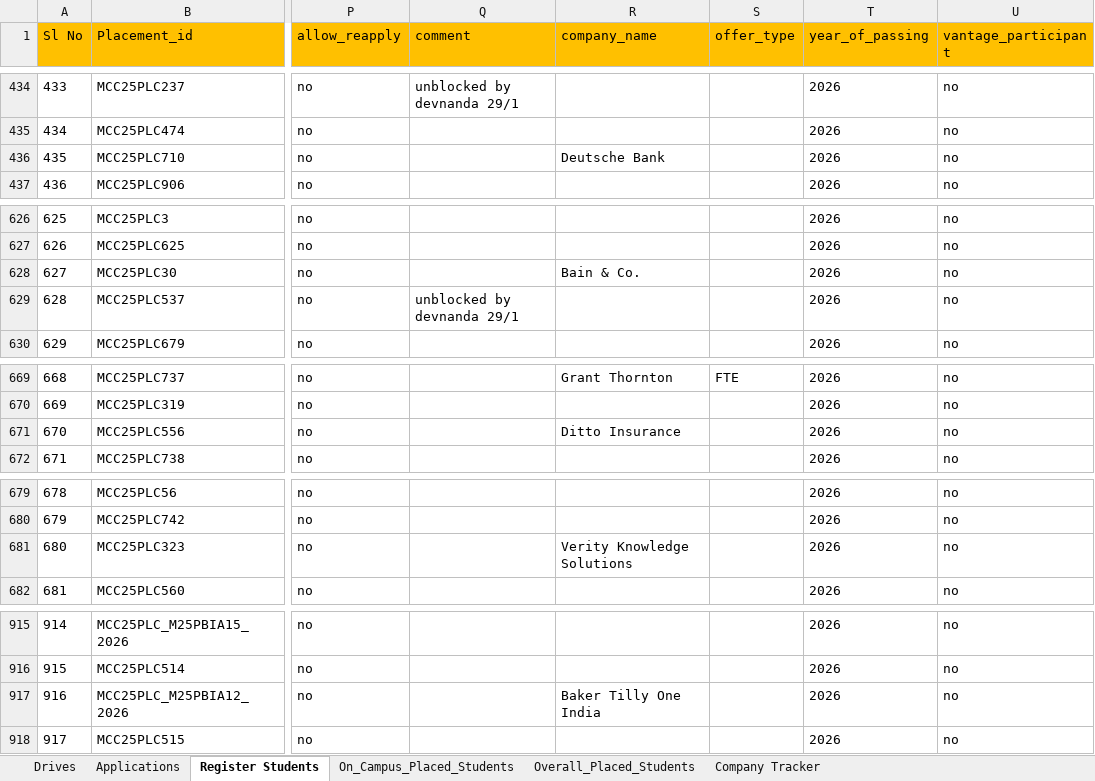
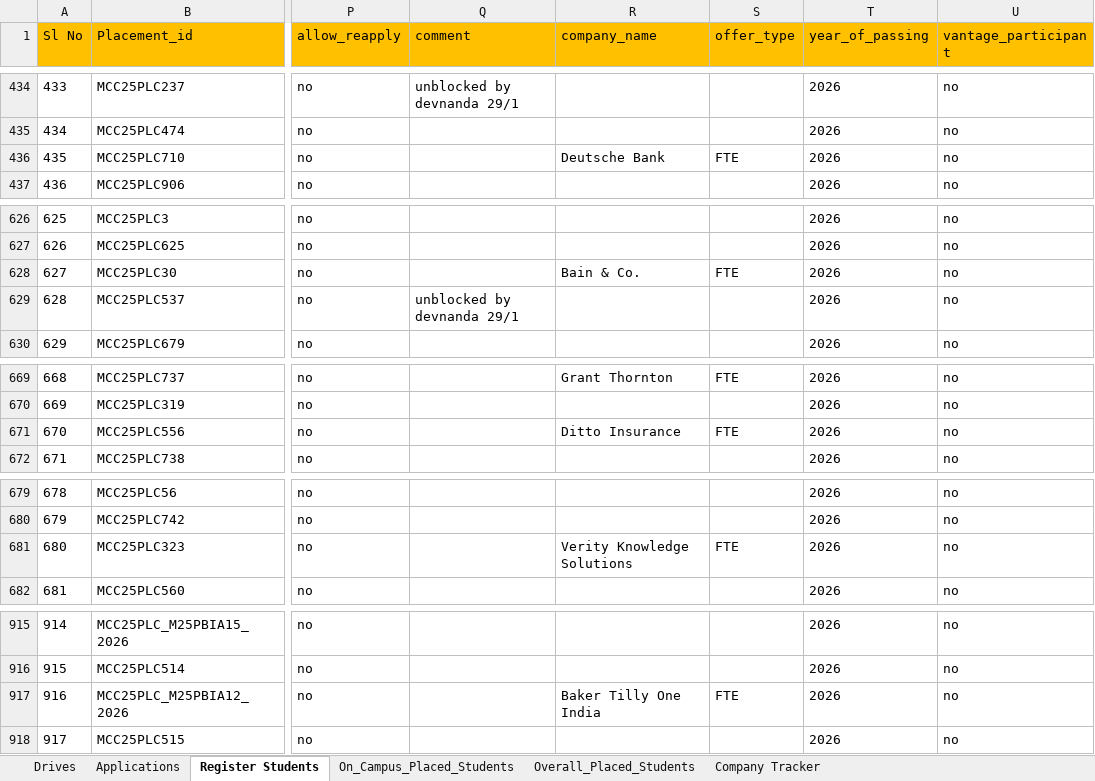
Before and after one commit to Kavin-Kl/placementnew, an Excel workbook: backups/DATA/2026/02/placement_backup_latest.xlsx, sheet Register Students, drawn as a sheet; only a part is shown, gaps mark what is left out; values as stored, in another font and other column widths than the file's, no borders; the diff covers the shown part only; the diff names each change by its address in the sheet, - before the commit and + after, or states it on an @@ line.

```diff
--- a/backups/DATA/2026/02/placement_backup_latest.xlsx (sheet Register Students)
+++ b/backups/DATA/2026/02/placement_backup_latest.xlsx (sheet Register Students)
-S436 (offer_type): (empty)
+S436 (offer_type): FTE
-S628 (offer_type): (empty)
+S628 (offer_type): FTE
-S671 (offer_type): (empty)
+S671 (offer_type): FTE
-S681 (offer_type): (empty)
+S681 (offer_type): FTE
-S917 (offer_type): (empty)
+S917 (offer_type): FTE
```
Also changed, not shown: 7 removed rows and 15 edited cells elsewhere in this sheet, sheet Company Tracker, 8 other files.
